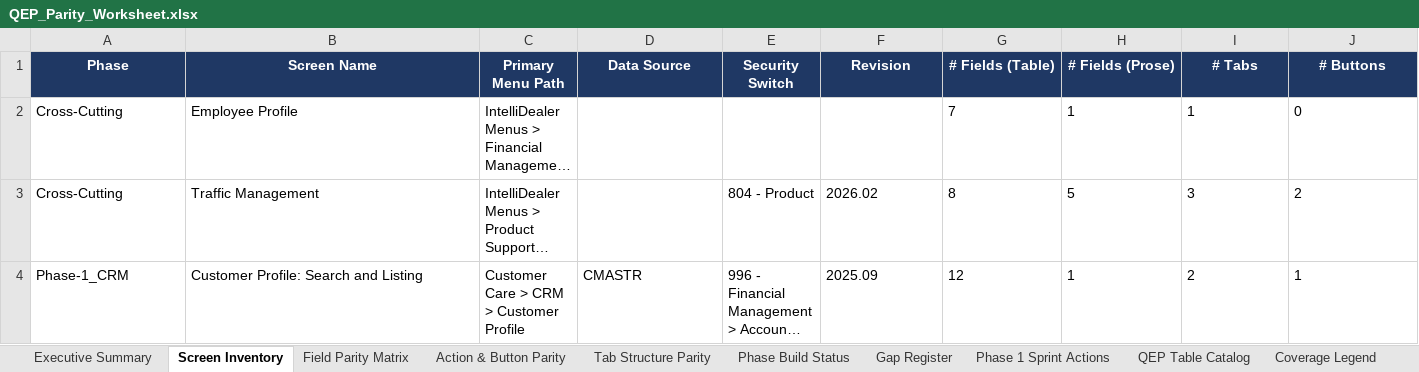
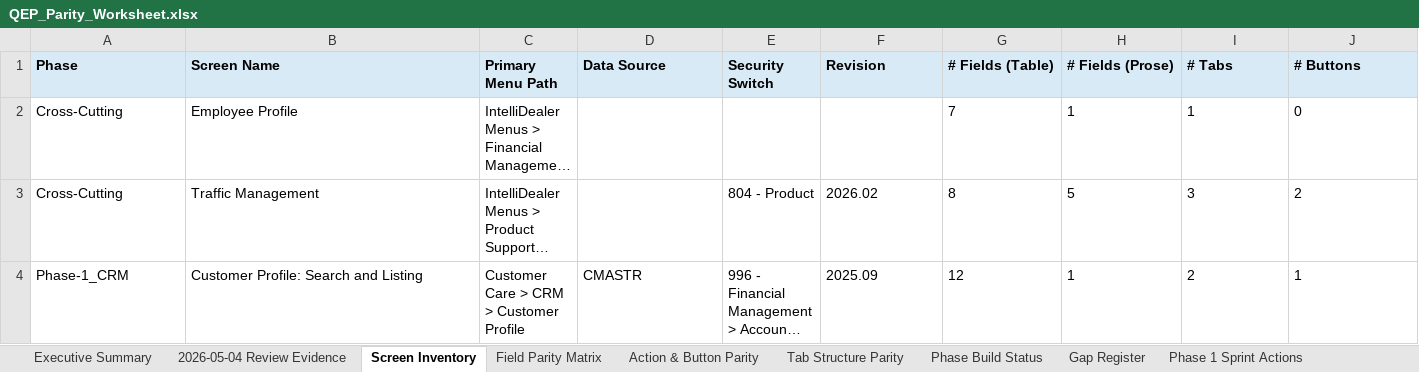
Before and after one commit to lewis4x4/qep, an Excel workbook: docs/IntelliDealer/_Manifests/QEP_Parity_Worksheet.xlsx, sheet Screen Inventory, drawn as a sheet; only a part is shown; long unchanged cells end in …; values as stored, in another font and other column widths than the file's, no borders; the diff covers the shown part only; the diff names each change by its address in the sheet, - before the commit and + after, or states it on an @@ line.

```diff
--- a/docs/IntelliDealer/_Manifests/QEP_Parity_Worksheet.xlsx (sheet Screen Inventory)
+++ b/docs/IntelliDealer/_Manifests/QEP_Parity_Worksheet.xlsx (sheet Screen Inventory)
+sheet tab: 2026-05-04 Review Evidence
@@ A1:J1 fill: #1F3864 → #D9EAF7, text colour: #FFFFFF → black, alignment: center → left @@
```
Also changed, not shown: cell formats elsewhere in this sheet, sheet Field Parity Matrix, sheet Tab Structure Parity, sheet Action & Button Parity, sheet Phase Build Status, sheet Executive Summary, sheet Gap Register, 3 more sheets, 21 other files.
